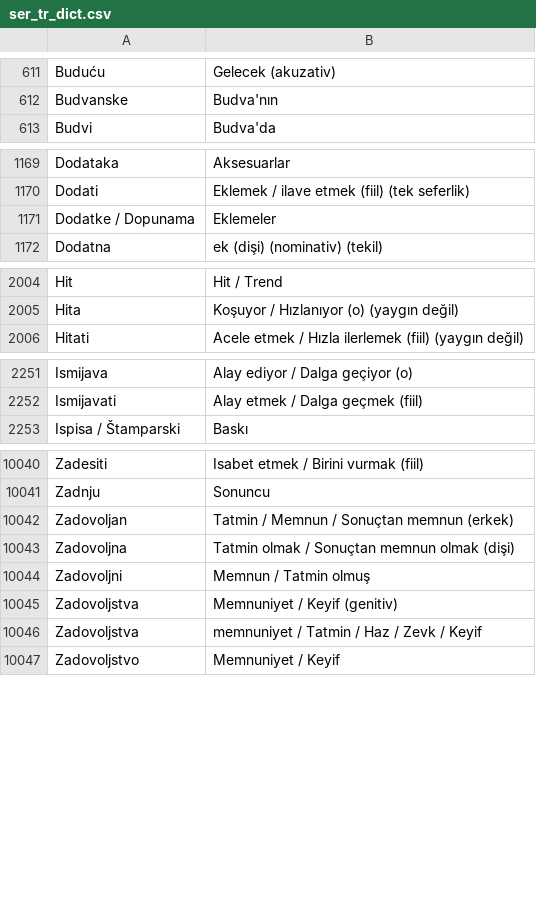
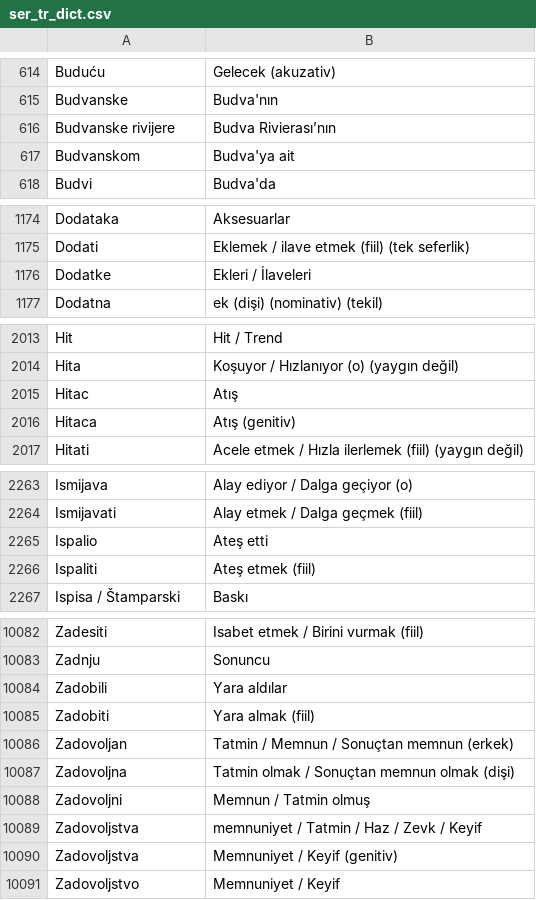
Before and after one commit to VedatBiner/flutter-codes, a CSV file: sozluk_ser_tr_sql_app/assets/database/ser_tr_dict.csv, drawn as a sheet; only a part is shown, gaps mark what is left out; the diff covers the shown part only.

```diff
--- a/sozluk_ser_tr_sql_app/assets/database/ser_tr_dict.csv
+++ b/sozluk_ser_tr_sql_app/assets/database/ser_tr_dict.csv
@@ -612,2 +615,4 @@ Buduću,Gelecek (akuzativ)
 Budvanske,Budva'nın
+Budvanske rivijere,Budva Rivierası’nın
+Budvanskom,Budva'ya ait
 Budvi,Budva'da
@@ -1170,3 +1175,3 @@ Dodataka,Aksesuarlar
 Dodati,Eklemek / ilave etmek (fiil) (tek seferlik)
-Dodatke / Dopunama,Eklemeler
+Dodatke,Ekleri / İlaveleri
 Dodatna,ek (dişi) (nominativ) (tekil)
@@ -2005,2 +2014,4 @@ Hit,Hit / Trend
 Hita,Koşuyor / Hızlanıyor (o) (yaygın değil)
+Hitac,Atış
+Hitaca,Atış (genitiv)
 Hitati,Acele etmek / Hızla ilerlemek (fiil) (yaygın değil)
@@ -2252,2 +2264,4 @@ Ismijava,Alay ediyor / Dalga geçiyor (o)
 Ismijavati ,Alay etmek / Dalga geçmek (fiil)
+Ispalio,Ateş etti
+Ispaliti,Ateş etmek (fiil)
 Ispisa / Štamparski,Baskı
@@ -10041,2 +10083,4 @@ Zadesiti,Isabet etmek / Birini vurmak (fiil)
 Zadnju,Sonuncu
+Zadobili,Yara aldılar
+Zadobiti,Yara almak (fiil)
 Zadovoljan,Tatmin / Memnun / Sonuçtan memnun (erkek)
@@ -10044,4 +10088,4 @@ Zadovoljna,Tatmin olmak / Sonuçtan memnun olmak (dişi)
 Zadovoljni,Memnun / Tatmin olmuş
-Zadovoljstva,Memnuniyet / Keyif (genitiv)
 Zadovoljstva,memnuniyet / Tatmin / Haz / Zevk / Keyif
+Zadovoljstva,Memnuniyet / Keyif (genitiv)
 Zadovoljstvo,Memnuniyet / Keyif
```
Also changed, not shown: 39 added rows, 2 removed rows, 45 moved rows and 12 edited cells elsewhere in this file, 2 other files.
